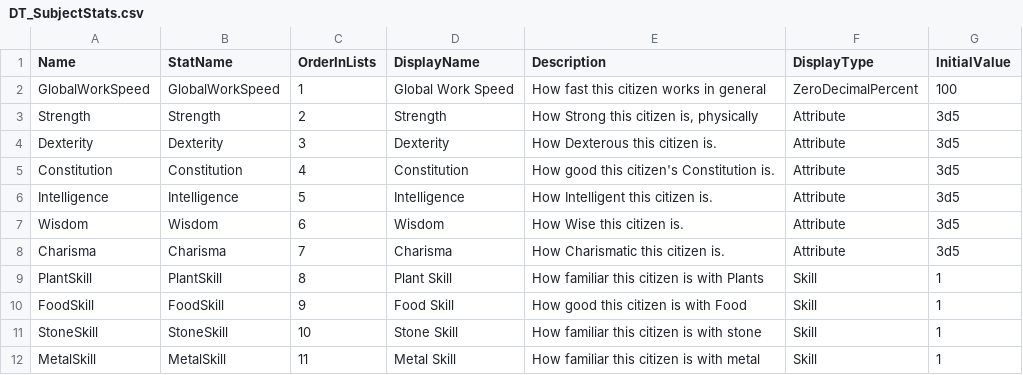
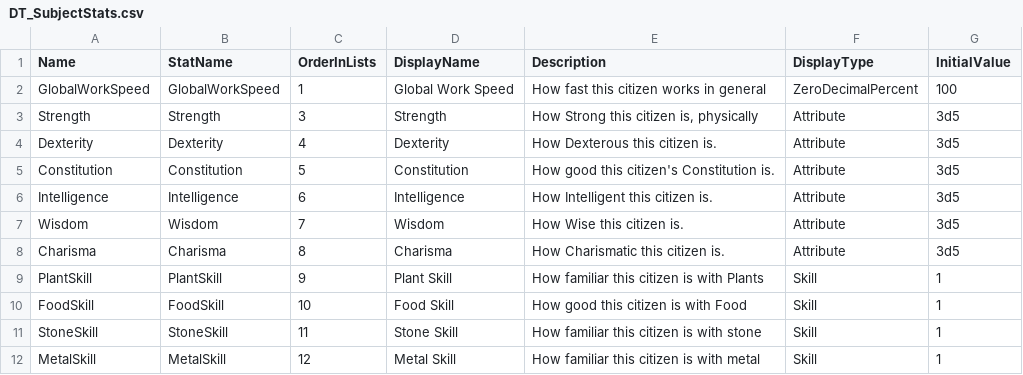
Before and after one commit to Fluxilis/GOAPGame, a CSV file: WarriorsAndSerfs/Content/WnSAssets/Data/SubjectStats/DT_SubjectStats.csv, drawn as a sheet.

```diff
--- a/WarriorsAndSerfs/Content/WnSAssets/Data/SubjectStats/DT_SubjectStats.csv
+++ b/WarriorsAndSerfs/Content/WnSAssets/Data/SubjectStats/DT_SubjectStats.csv
@@ -2,11 +2,11 @@ Name,StatName,OrderInLists,DisplayName,Description,DisplayType,InitialValue
 GlobalWorkSpeed,GlobalWorkSpeed,1,Global Work Speed,How fast this citizen works in general,ZeroDecimalPercent,100
-Strength,Strength,2,Strength,"How Strong this citizen is, physically",Attribute,3d5
-Dexterity,Dexterity,3,Dexterity,How Dexterous this citizen is.,Attribute,3d5
-Constitution,Constitution,4,Constitution,How good this citizen's Constitution is.,Attribute,3d5
-Intelligence,Intelligence,5,Intelligence,How Intelligent this citizen is.,Attribute,3d5
-Wisdom,Wisdom,6,Wisdom,How Wise this citizen is.,Attribute,3d5
-Charisma,Charisma,7,Charisma,How Charismatic this citizen is.,Attribute,3d5
-PlantSkill,PlantSkill,8,Plant Skill,How familiar this citizen is with Plants,Skill,1
-FoodSkill,FoodSkill,9,Food Skill,How good this citizen is with Food,Skill,1
-StoneSkill,StoneSkill,10,Stone Skill,How familiar this citizen is with stone,Skill,1
-MetalSkill,MetalSkill,11,Metal Skill,How familiar this citizen is with metal,Skill,1
+Strength,Strength,3,Strength,"How Strong this citizen is, physically",Attribute,3d5
+Dexterity,Dexterity,4,Dexterity,How Dexterous this citizen is.,Attribute,3d5
+Constitution,Constitution,5,Constitution,How good this citizen's Constitution is.,Attribute,3d5
+Intelligence,Intelligence,6,Intelligence,How Intelligent this citizen is.,Attribute,3d5
+Wisdom,Wisdom,7,Wisdom,How Wise this citizen is.,Attribute,3d5
+Charisma,Charisma,8,Charisma,How Charismatic this citizen is.,Attribute,3d5
+PlantSkill,PlantSkill,9,Plant Skill,How familiar this citizen is with Plants,Skill,1
+FoodSkill,FoodSkill,10,Food Skill,How good this citizen is with Food,Skill,1
+StoneSkill,StoneSkill,11,Stone Skill,How familiar this citizen is with stone,Skill,1
+MetalSkill,MetalSkill,12,Metal Skill,How familiar this citizen is with metal,Skill,1
```
Also changed, not shown: WarriorsAndSerfs/Content/WnSAssets/Data/WorkTypes/DT_WorkTypes.csv, 22 other files.
